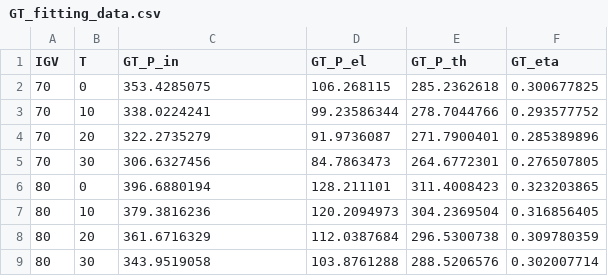
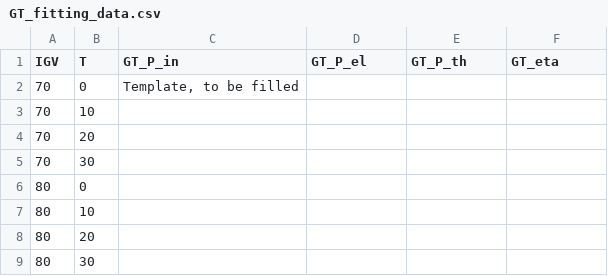
Before and after one commit to UU-ER/AdOpT-NET0, a CSV file: adopt_net0/data/technology_data/PowerGeneration/CombinedCycle_fixed_size_data/GT_fitting_data.csv, drawn as a sheet; only a part is shown; the diff covers the shown part only.

```diff
--- a/adopt_net0/data/technology_data/PowerGeneration/CombinedCycle_fixed_size_data/GT_fitting_data.csv
+++ b/adopt_net0/data/technology_data/PowerGeneration/CombinedCycle_fixed_size_data/GT_fitting_data.csv
@@ -1,9 +1,9 @@
 IGV;T;GT_P_in;GT_P_el;GT_P_th;GT_eta
-70;0;353.4285075;106.268115;285.2362618;0.300677825
-70;10;338.0224241;99.23586344;278.7044766;0.293577752
-70;20;322.2735279;91.9736087;271.7900401;0.285389896
-70;30;306.6327456;84.7863473;264.6772301;0.276507805
-80;0;396.6880194;128.211101;311.4008423;0.323203865
-80;10;379.3816236;120.2094973;304.2369504;0.316856405
-80;20;361.6716329;112.0387684;296.5300738;0.309780359
-80;30;343.9519058;103.8761288;288.5206576;0.302007714
+70;0;Template, to be filled;;;
+70;10;;;;
+70;20;;;;
+70;30;;;;
+80;0;;;;
+80;10;;;;
+80;20;;;;
+80;30;;;;
```
Also changed, not shown: 32 edited cells elsewhere in this file, adopt_net0/data/technology_data/PowerGeneration/CombinedCycle_fixed_size_data/HP_fitting_data.csv, adopt_net0/data/technology_data/PowerGeneration/CombinedCycle_fixed_size_data/MP_fitting_data.csv, 3 other files.
